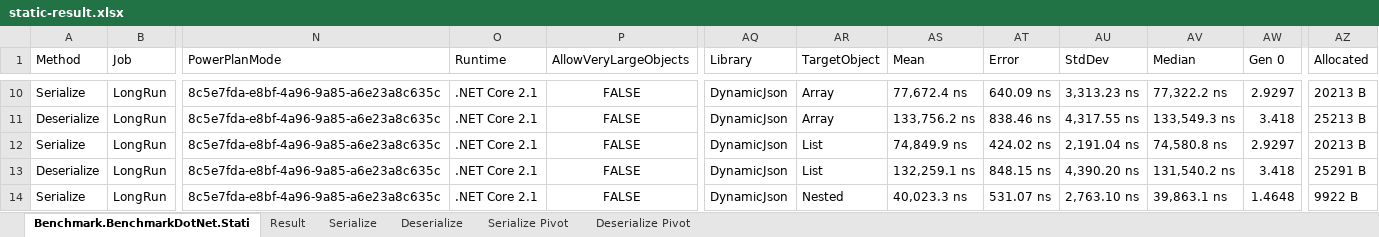
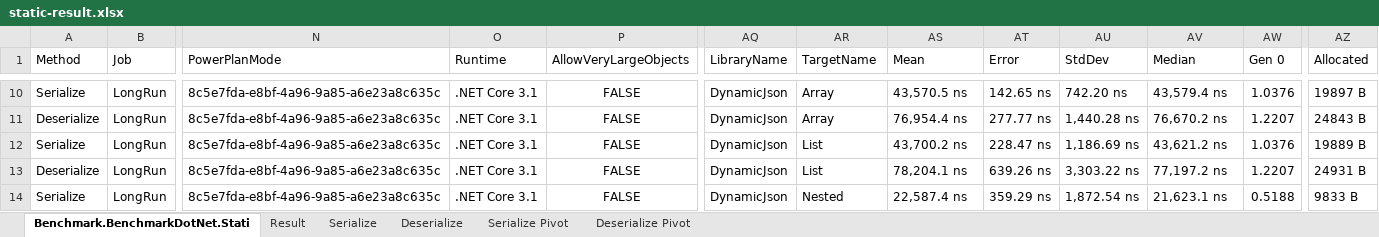
Before and after one commit to fujieda/DynaJson, an Excel workbook: Benchmark/static-result.xlsx, sheet Benchmark.BenchmarkDotNet.Stati, drawn as a sheet; only a part is shown, gaps mark what is left out; values as stored, in another font and other column widths than the file's, no borders; the diff covers the shown part only; the diff names each change by its address in the sheet, - before the commit and + after, or states it on an @@ line.

```diff
--- a/Benchmark/static-result.xlsx (sheet Benchmark.BenchmarkDotNet.Stati)
+++ b/Benchmark/static-result.xlsx (sheet Benchmark.BenchmarkDotNet.Stati)
-AQ1: Library
+AQ1: LibraryName
-AR1: TargetObject
+AR1: TargetName
-O10:O14 (Runtime): .NET Core 2.1
+O10:O14 (Runtime): .NET Core 3.1
-AS10 (Mean): 77,672.4 ns
+AS10 (Mean): 43,570.5 ns
-AT10 (Error): 640.09 ns
+AT10 (Error): 142.65 ns
-AU10 (StdDev): 3,313.23 ns
+AU10 (StdDev): 742.20 ns
-AV10 (Median): 77,322.2 ns
+AV10 (Median): 43,579.4 ns
-AW10 (Gen 0): 2.9297
+AW10 (Gen 0): 1.0376
-AZ10 (Allocated): 20213 B
+AZ10 (Allocated): 19897 B
-AS11 (Mean): 133,756.2 ns
+AS11 (Mean): 76,954.4 ns
-AT11 (Error): 838.46 ns
+AT11 (Error): 277.77 ns
-AU11 (StdDev): 4,317.55 ns
+AU11 (StdDev): 1,440.28 ns
-AV11 (Median): 133,549.3 ns
+AV11 (Median): 76,670.2 ns
-AW11 (Gen 0): 3.418
+AW11 (Gen 0): 1.2207
-AZ11 (Allocated): 25213 B
+AZ11 (Allocated): 24843 B
-AS12 (Mean): 74,849.9 ns
+AS12 (Mean): 43,700.2 ns
-AT12 (Error): 424.02 ns
+AT12 (Error): 228.47 ns
-AU12 (StdDev): 2,191.04 ns
+AU12 (StdDev): 1,186.69 ns
-AV12 (Median): 74,580.8 ns
+AV12 (Median): 43,621.2 ns
-AW12 (Gen 0): 2.9297
+AW12 (Gen 0): 1.0376
-AZ12 (Allocated): 20213 B
+AZ12 (Allocated): 19889 B
-AS13 (Mean): 132,259.1 ns
+AS13 (Mean): 78,204.1 ns
-AT13 (Error): 848.15 ns
+AT13 (Error): 639.26 ns
-AU13 (StdDev): 4,390.20 ns
+AU13 (StdDev): 3,303.22 ns
-AV13 (Median): 131,540.2 ns
+AV13 (Median): 77,197.2 ns
-AW13 (Gen 0): 3.418
+AW13 (Gen 0): 1.2207
-AZ13 (Allocated): 25291 B
+AZ13 (Allocated): 24931 B
-AS14 (Mean): 40,023.3 ns
+AS14 (Mean): 22,587.4 ns
-AT14 (Error): 531.07 ns
+AT14 (Error): 359.29 ns
-AU14 (StdDev): 2,763.10 ns
+AU14 (StdDev): 1,872.54 ns
-AV14 (Median): 39,863.1 ns
+AV14 (Median): 21,623.1 ns
-AW14 (Gen 0): 1.4648
+AW14 (Gen 0): 0.5188
-AZ14 (Allocated): 9922 B
+AZ14 (Allocated): 9833 B
```
Also changed, not shown: 251 edited cells elsewhere in this sheet, sheet Serialize Pivot, sheet Deserialize Pivot, sheet Result, sheet Serialize, sheet Deserialize, charts or pictures, Benchmark/dynamic-result.xlsx, 1 other file.
